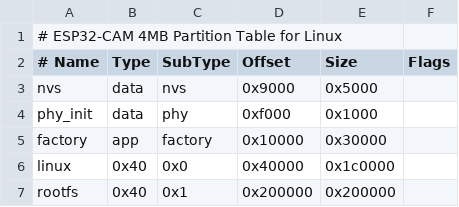
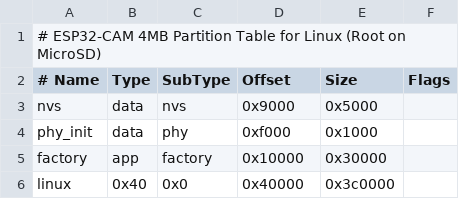
Before and after one commit to wolfxalpha4/Linux-on-esp32-S3, a CSV file: bootloader/partitions.csv, drawn as a sheet.

Commit message:
ci: configure 4MB flash kernel and microSD rootfs (ext4 + tar.gz)

```diff
--- a/bootloader/partitions.csv
+++ b/bootloader/partitions.csv
@@ -1,2 +1,2 @@
-# ESP32-CAM 4MB Partition Table for Linux
+# ESP32-CAM 4MB Partition Table for Linux (Root on MicroSD)
 # Name,   Type, SubType, Offset,   Size,     Flags
@@ -5,3 +5,2 @@ phy_init, data, phy,     0xf000,   0x1000,
 factory,  app,  factory, 0x10000,  0x30000,
-linux,    0x40, 0x0,     0x40000,  0x1c0000,
-rootfs,   0x40, 0x1,     0x200000, 0x200000,
+linux,    0x40, 0x0,     0x40000,  0x3c0000,
```
Also changed, not shown: configs/partitions.csv, 6 other files.
